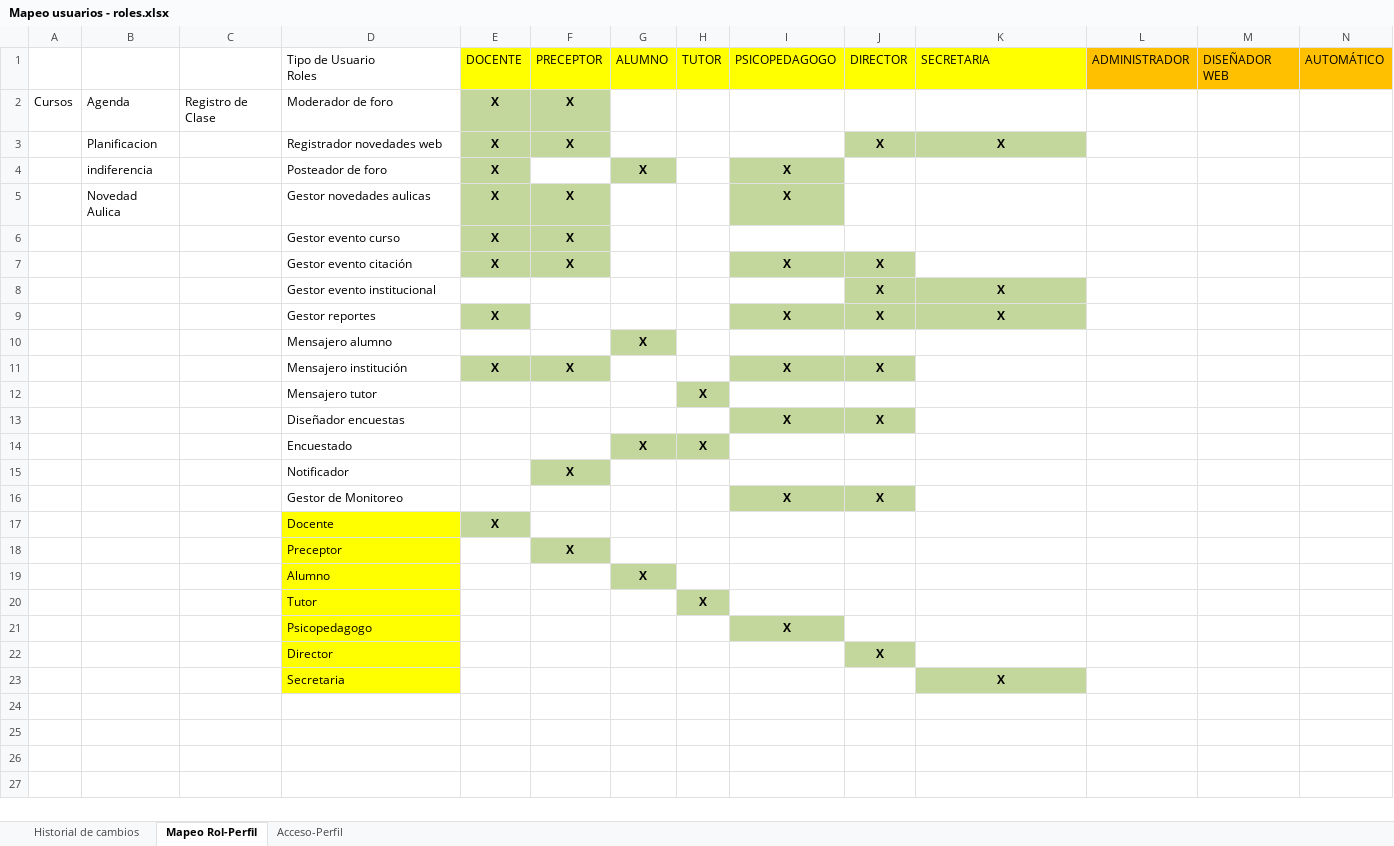
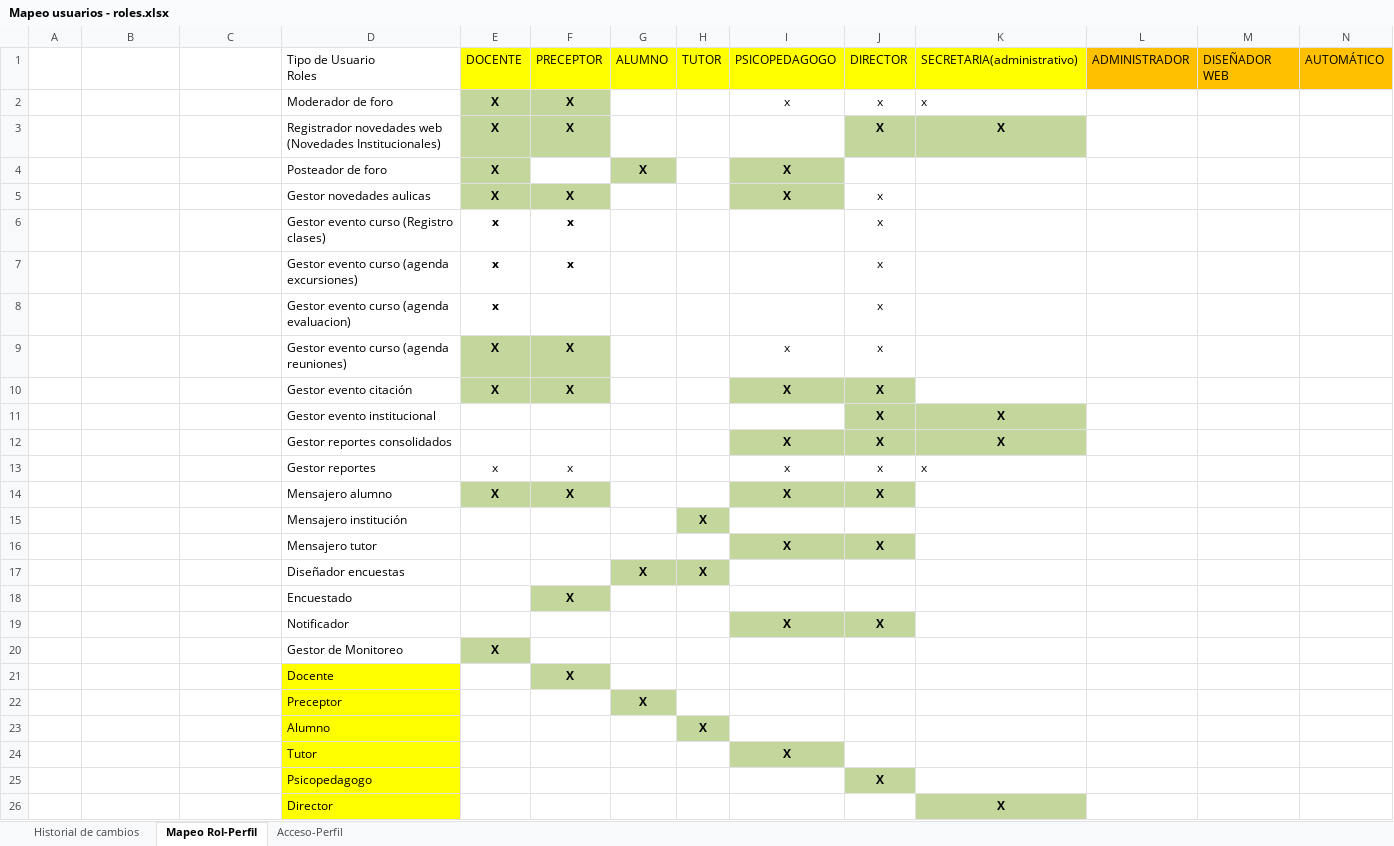
Before and after one commit to martinherr3/blpm, an Excel workbook: Docs/04-Requerimientos/Mapeo usuarios - roles.xlsx, sheet Mapeo Rol-Perfil, drawn as a sheet; only a part is shown; values as stored, in another font and other column widths than the file's, no borders; removed rows and columns are numbered as before the commit, all else as after; the diff covers the shown part only; the diff names each change by its address in the sheet, - before the commit and + after, or states it on an @@ line.

Commit message:
modificacion con Pag.Accesos-Perfil

```diff
--- a/Docs/04-Requerimientos/Mapeo usuarios - roles.xlsx (sheet Mapeo Rol-Perfil)
+++ b/Docs/04-Requerimientos/Mapeo usuarios - roles.xlsx (sheet Mapeo Rol-Perfil)
-K1: SECRETARIA
+K1: SECRETARIA(administrativo)
-row 2: Cursos | Agenda | Registro de Clase | Moderador de foro | X | X
+row 2:  |  |  | Moderador de foro | X | X |  |  | x | x | x
-B3: Planificacion
+B3: (empty)
-D3: Registrador novedades web
+D3: Registrador novedades web (Novedades Institucionales)
-B4: indiferencia
+B4: (empty)
-B5: Novedad Aulica
+B5: (empty)
-J5: (empty)
+J5: x
-row 6:  |  |  | Gestor evento curso | X | X
+row 6:  |  |  | Gestor evento curso (Registro clases) | x | x |  |  |  | x
+row 7:  |  |  | Gestor evento curso (agenda excursiones) | x | x |  |  |  | x
+row 8:  |  |  | Gestor evento curso (agenda evaluacion) | x |  |  |  |  | x
+row 9:  |  |  | Gestor evento curso (agenda reuniones) | X | X |  |  | x | x
-D12: Gestor reportes
+D12: Gestor reportes consolidados
-E12: X
+E12: (empty)
-E12 fill: #C3D69B
+E12 fill: none
-row 10:  |  |  | Mensajero alumno |  |  | X
+row 13:  |  |  | Gestor reportes | x | x |  |  | x | x | x
-D14: Mensajero institución
+D14: Mensajero alumno
-D15: Mensajero tutor
+D15: Mensajero institución
-D16: Diseñador encuestas
+D16: Mensajero tutor
-D17: Encuestado
+D17: Diseñador encuestas
-D18: Notificador
+D18: Encuestado
-D19: Gestor de Monitoreo
+D19: Notificador
-D20: Docente
+D20: Gestor de Monitoreo
-D20 fill: #FFFF00
+D20 fill: none
-D21: Preceptor
+D21: Docente
-D22: Alumno
+D22: Preceptor
-D23: Tutor
+D23: Alumno
-D24: Psicopedagogo
+D24: Tutor
-D25: Director
+D25: Psicopedagogo
-D26: Secretaria
+D26: Director
```
Also changed, not shown: 1 added row elsewhere in this sheet, sheet Acceso-Perfil.
